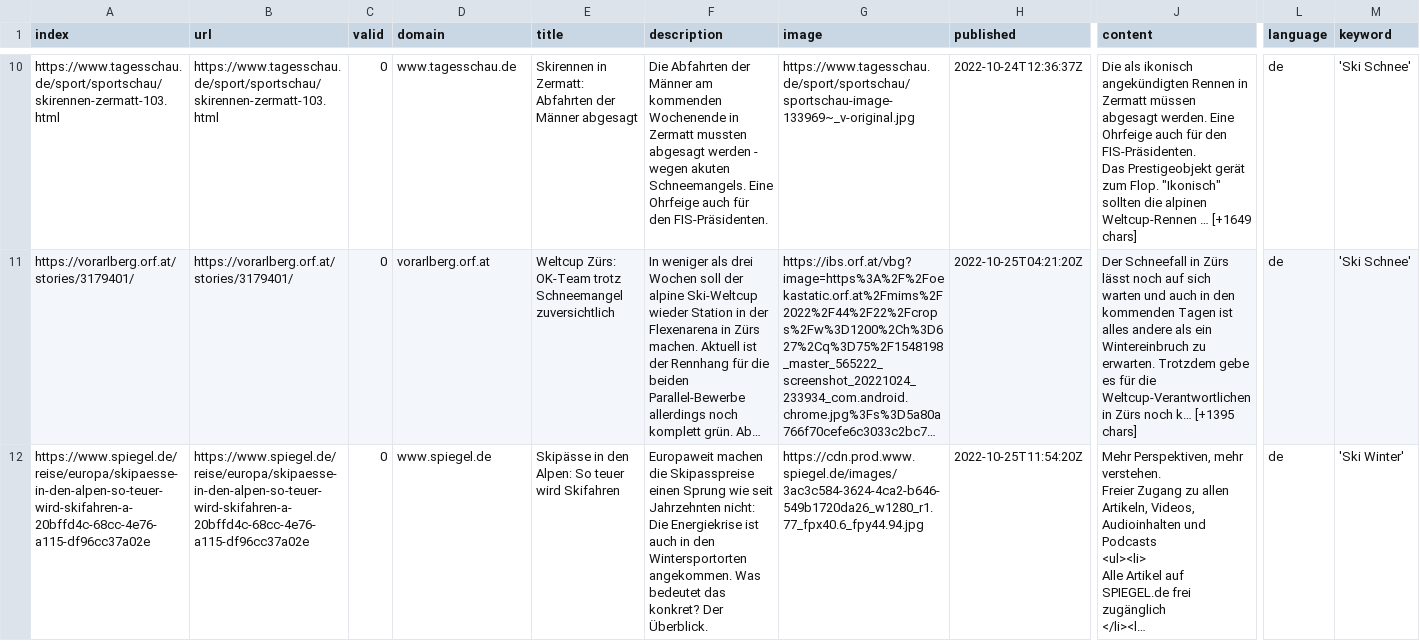
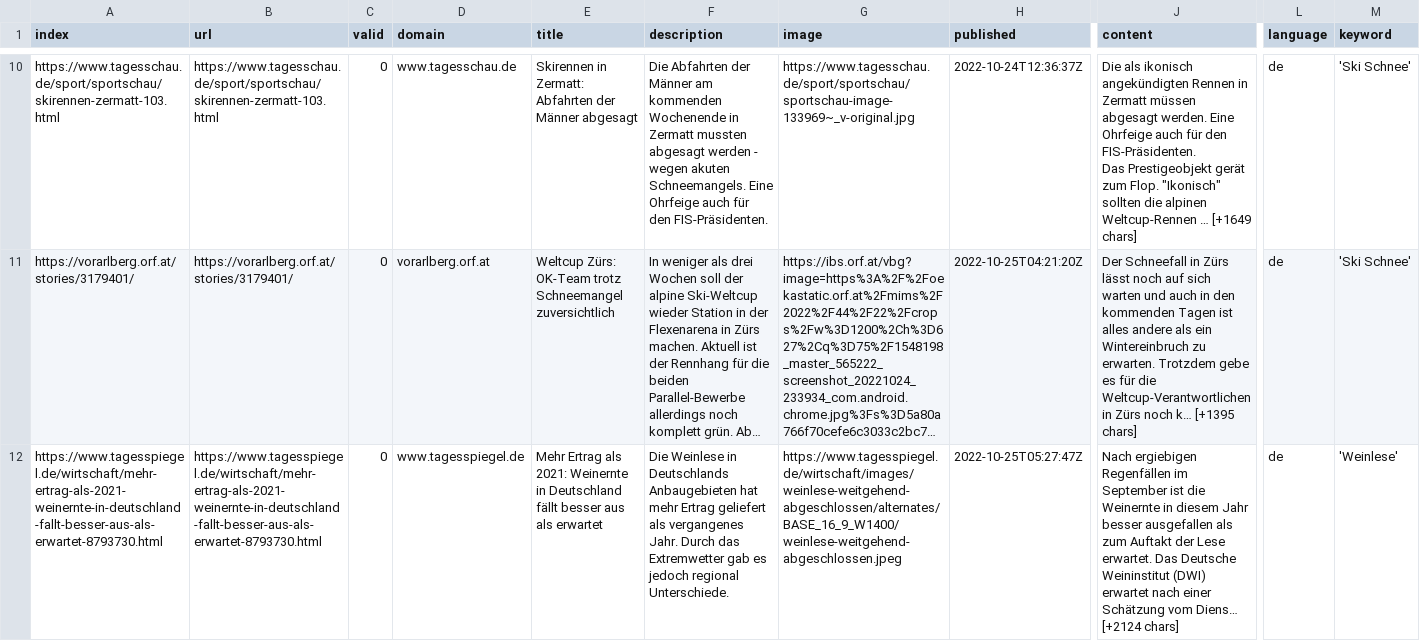
Before and after one commit to LuxiNecel-news/winterIsComing2, a CSV file: csv/news_2022_10.csv, drawn as a sheet; only a part is shown, gaps mark what is left out; the shorter side is filled out with more unchanged rows; long unchanged cells end in …; rows hold the shown columns only; the diff covers the shown part only; the diff names each change by its address in the sheet, - before the commit and + after, or states it on an @@ line.

```diff
--- a/csv/news_2022_10.csv
+++ b/csv/news_2022_10.csv
+row 12: https://www.tagesspiegel.de/wirtschaft/mehr-ertrag-als-2021-weinernte-in-deutschland-fallt-besser-aus-als-erwartet-8793730.html | https://www.tagesspiegel.de/wirtschaft/mehr-ertrag-als-2021-weinernte-in-deutschland-fallt-besser-aus-als-erwartet-8793730.html | 0 | www.tagesspiegel.de | Mehr Ertrag als 2021: Weinernte in Deutschland fällt besser aus als erwartet | Die Weinlese in Deutschlands Anbaugebieten hat mehr Ertrag geliefert als vergangenes Jahr. Durch das Extremwetter gab es jedoch regional Unterschiede. | https://www.tagesspiegel.de/wirtschaft/images/weinlese-weitgehend-abgeschlossen/alternates/BASE_16_9_W1400/weinlese-weitgehend-abgeschlossen.jpeg | 2022-10-25T05:27:47Z | Nach ergiebigen Regenfällen im September ist die Weinernte in diesem Jahr besser ausgefallen als zum Auftakt der Lese erwartet. Das Deutsche Weininstitut (DWI) erwartet nach einer Schätzung vom Diens… [+2124 chars] | de | 'Weinlese'
```
Also changed, not shown: 3 added rows elsewhere in this file, keywords.csv.
